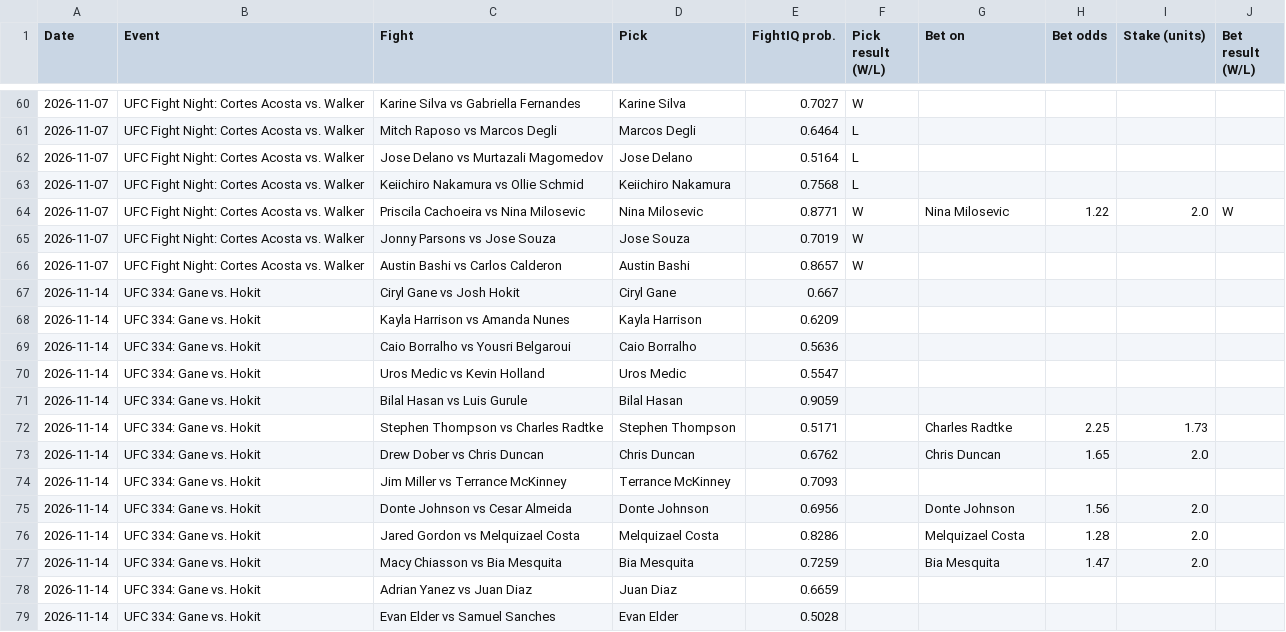
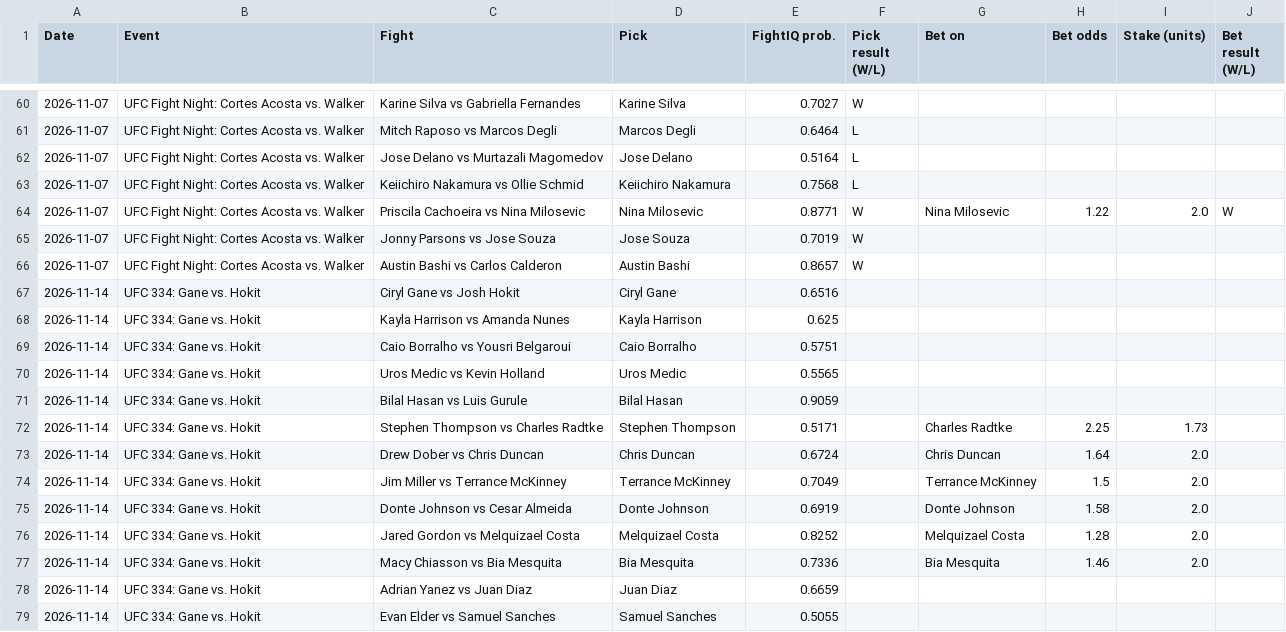
Before and after one commit to johnthewizwe23/FightIQ, a CSV file: site_data/tracking.csv, drawn as a sheet; only a part is shown, gaps mark what is left out.

Commit message:
FightIQ update 2026-11-10 02:45 UTC

```diff
--- a/site_data/tracking.csv
+++ b/site_data/tracking.csv
@@ -66,14 +66,14 @@ Date,Event,Fight,Pick,FightIQ prob.,Pick result (W/L),Bet on,Bet odds,Stake (uni
 2026-11-07,UFC Fight Night: Cortes Acosta vs. Walker,Austin Bashi vs Carlos Calderon,Austin Bashi,0.8657,W,,,,
-2026-11-14,UFC 334: Gane vs. Hokit,Ciryl Gane vs Josh Hokit,Ciryl Gane,0.667,,,,,
-2026-11-14,UFC 334: Gane vs. Hokit,Kayla Harrison vs Amanda Nunes,Kayla Harrison,0.6209,,,,,
-2026-11-14,UFC 334: Gane vs. Hokit,Caio Borralho vs Yousri Belgaroui,Caio Borralho,0.5636,,,,,
-2026-11-14,UFC 334: Gane vs. Hokit,Uros Medic vs Kevin Holland,Uros Medic,0.5547,,,,,
+2026-11-14,UFC 334: Gane vs. Hokit,Ciryl Gane vs Josh Hokit,Ciryl Gane,0.6516,,,,,
+2026-11-14,UFC 334: Gane vs. Hokit,Kayla Harrison vs Amanda Nunes,Kayla Harrison,0.625,,,,,
+2026-11-14,UFC 334: Gane vs. Hokit,Caio Borralho vs Yousri Belgaroui,Caio Borralho,0.5751,,,,,
+2026-11-14,UFC 334: Gane vs. Hokit,Uros Medic vs Kevin Holland,Uros Medic,0.5565,,,,,
 2026-11-14,UFC 334: Gane vs. Hokit,Bilal Hasan vs Luis Gurule,Bilal Hasan,0.9059,,,,,
 2026-11-14,UFC 334: Gane vs. Hokit,Stephen Thompson vs Charles Radtke,Stephen Thompson,0.5171,,Charles Radtke,2.25,1.73,
-2026-11-14,UFC 334: Gane vs. Hokit,Drew Dober vs Chris Duncan,Chris Duncan,0.6762,,Chris Duncan,1.65,2.0,
-2026-11-14,UFC 334: Gane vs. Hokit,Jim Miller vs Terrance McKinney,Terrance McKinney,0.7093,,,,,
-2026-11-14,UFC 334: Gane vs. Hokit,Donte Johnson vs Cesar Almeida,Donte Johnson,0.6956,,Donte Johnson,1.56,2.0,
-2026-11-14,UFC 334: Gane vs. Hokit,Jared Gordon vs Melquizael Costa,Melquizael Costa,0.8286,,Melquizael Costa,1.28,2.0,
-2026-11-14,UFC 334: Gane vs. Hokit,Macy Chiasson vs Bia Mesquita,Bia Mesquita,0.7259,,Bia Mesquita,1.47,2.0,
+2026-11-14,UFC 334: Gane vs. Hokit,Drew Dober vs Chris Duncan,Chris Duncan,0.6724,,Chris Duncan,1.64,2.0,
+2026-11-14,UFC 334: Gane vs. Hokit,Jim Miller vs Terrance McKinney,Terrance McKinney,0.7049,,Terrance McKinney,1.5,2.0,
+2026-11-14,UFC 334: Gane vs. Hokit,Donte Johnson vs Cesar Almeida,Donte Johnson,0.6919,,Donte Johnson,1.58,2.0,
+2026-11-14,UFC 334: Gane vs. Hokit,Jared Gordon vs Melquizael Costa,Melquizael Costa,0.8252,,Melquizael Costa,1.28,2.0,
+2026-11-14,UFC 334: Gane vs. Hokit,Macy Chiasson vs Bia Mesquita,Bia Mesquita,0.7336,,Bia Mesquita,1.46,2.0,
 2026-11-14,UFC 334: Gane vs. Hokit,Adrian Yanez vs Juan Diaz,Juan Diaz,0.6659,,,,,
-2026-11-14,UFC 334: Gane vs. Hokit,Evan Elder vs Samuel Sanches,Evan Elder,0.5028,,,,,
+2026-11-14,UFC 334: Gane vs. Hokit,Evan Elder vs Samuel Sanches,Samuel Sanches,0.5055,,,,,
```
Also changed, not shown: 7 other files.
